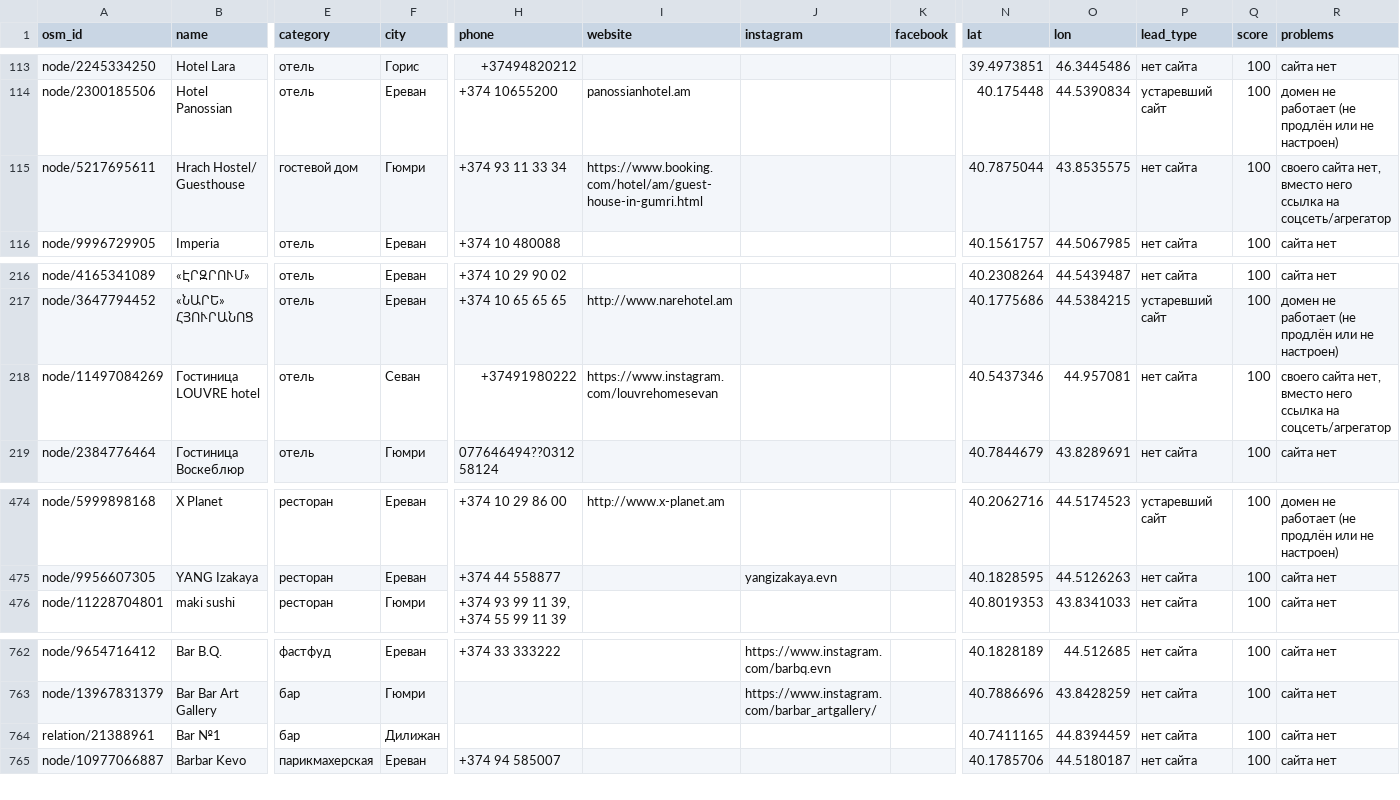
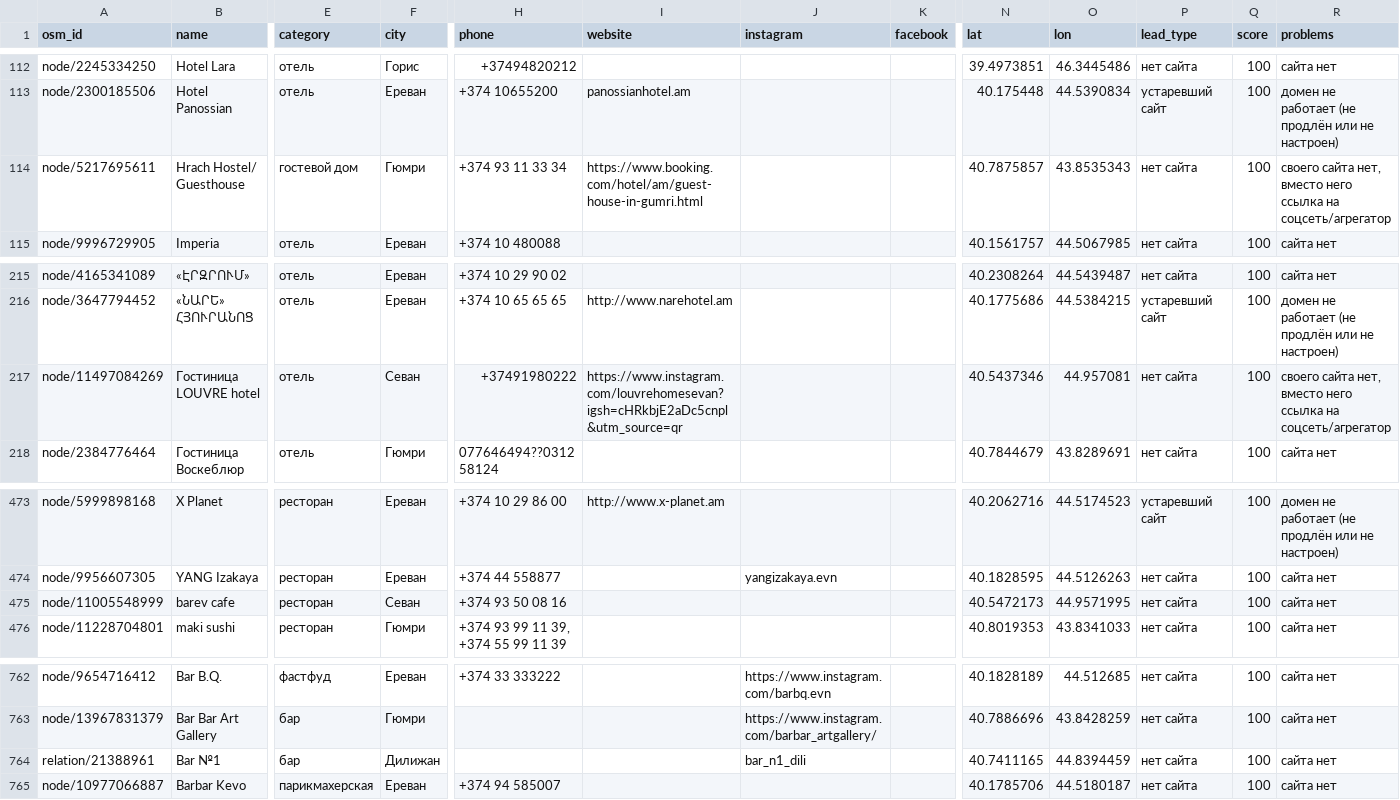
Before and after one commit to 790azat/prospecting, a CSV file: data/leads.csv, drawn as a sheet; only a part is shown, gaps mark what is left out; addresses are those after the commit; rows hold the shown columns only; the diff covers the shown part only; the diff names each change by its address in the sheet, - before the commit and + after, or states it on an @@ line.

```diff
--- a/data/leads.csv
+++ b/data/leads.csv
-N114 (lat): 40.7875044
+N114 (lat): 40.7875857
-O114 (lon): 43.8535575
+O114 (lon): 43.8535343
-I217 (website): https://www.instagram.com/louvrehomesevan
+I217 (website): https://www.instagram.com/louvrehomesevan?igsh=cHRkbjE2aDc5cnpl&utm_source=qr
+row 475: node/11005548999 | barev cafe | ресторан | Севан | +374 93 50 08 16 |  |  |  | 40.5472173 | 44.9571995 | нет сайта | 100 | сайта нет
-J764 (instagram): (empty)
+J764 (instagram): bar_n1_dili
```
Also changed, not shown: 3 added rows and 3 removed rows elsewhere in this file, data/businesses.csv.
